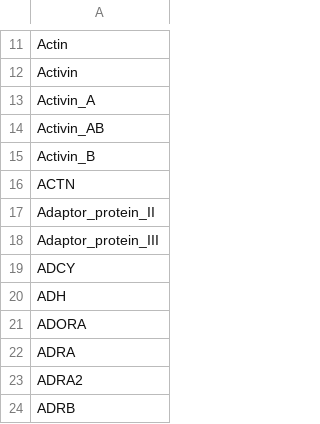
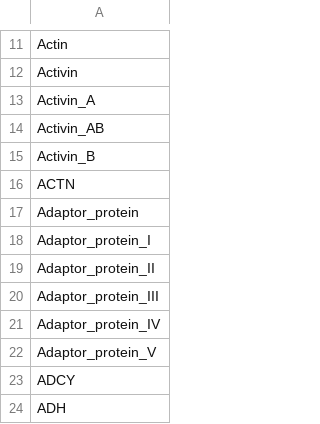
Before and after one commit to johnbachman/famplex, a CSV file: entities.csv, drawn as a sheet; only a part is shown, gaps mark what is left out; the shorter side is filled out with more unchanged rows; the diff names each change by its address in the sheet, - before the commit and + after, or states it on an @@ line.

```diff
--- a/entities.csv
+++ b/entities.csv
+row 17: Adaptor_protein
+row 18: Adaptor_protein_I
+row 21: Adaptor_protein_IV
+row 22: Adaptor_protein_V
```
Also changed, not shown: equivalences.csv, grounding_map.csv, 1 other file.
